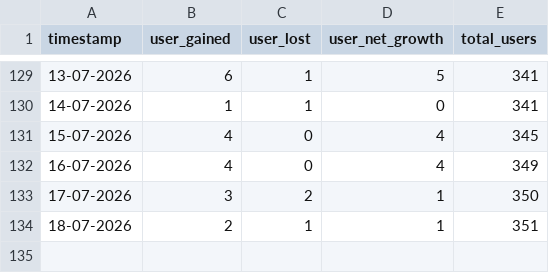
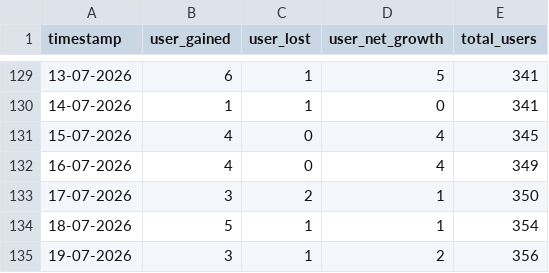
Before and after one commit to Arut3nCodes/ggc-server-user-growth-analysis, a CSV file: user_net_growth.csv, drawn as a sheet; only a part is shown, gaps mark what is left out.

Commit message:
Updated user net growth data

```diff
--- a/user_net_growth.csv
+++ b/user_net_growth.csv
@@ -133,2 +133,3 @@ timestamp,user_gained,user_lost,user_net_growth,total_users
 17-07-2026, 3, 2, 1, 350
-18-07-2026, 2, 1, 1, 351
+18-07-2026, 5, 1, 1, 354
+19-07-2026, 3, 1, 2, 356
```
